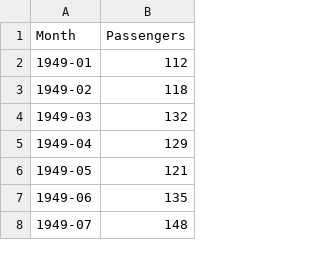
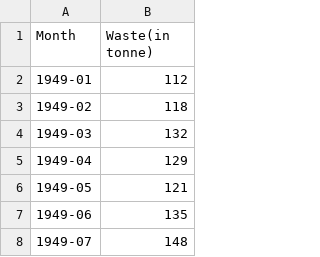
Before and after one commit to vishalvs7/GoKachra, a CSV file: ML/past_waste.csv (was ML/airline-passengers.csv), drawn as a sheet; only a part is shown.

Commit message:
name changed

```diff
--- a/ML/airline-passengers.csv
+++ b/ML/past_waste.csv
@@ -1,2 +1,2 @@
-"Month","Passengers"
+"Month","Waste(in tonne)"
 "1949-01",112
```
